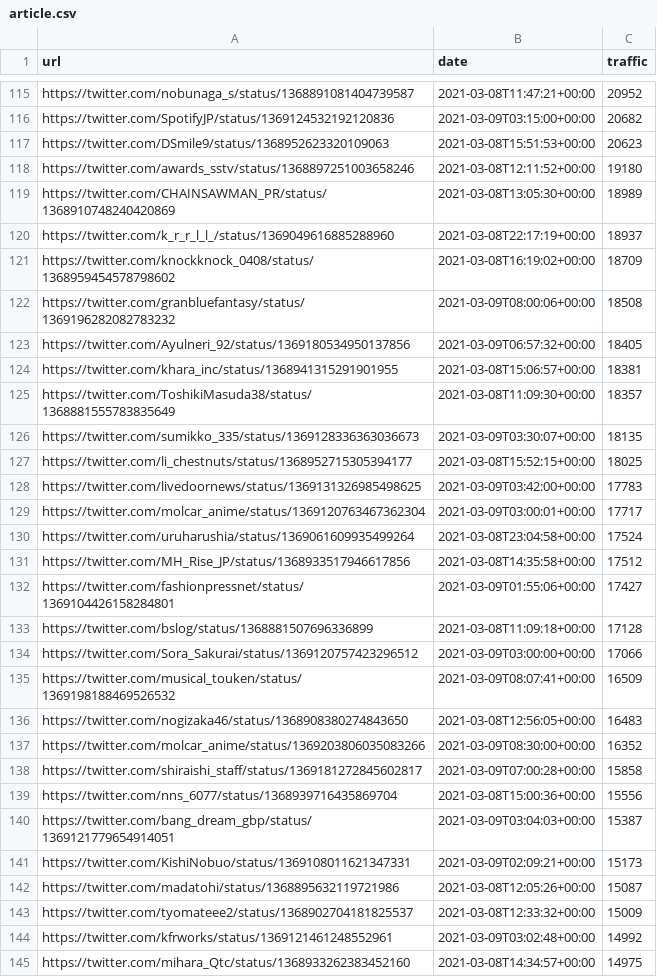
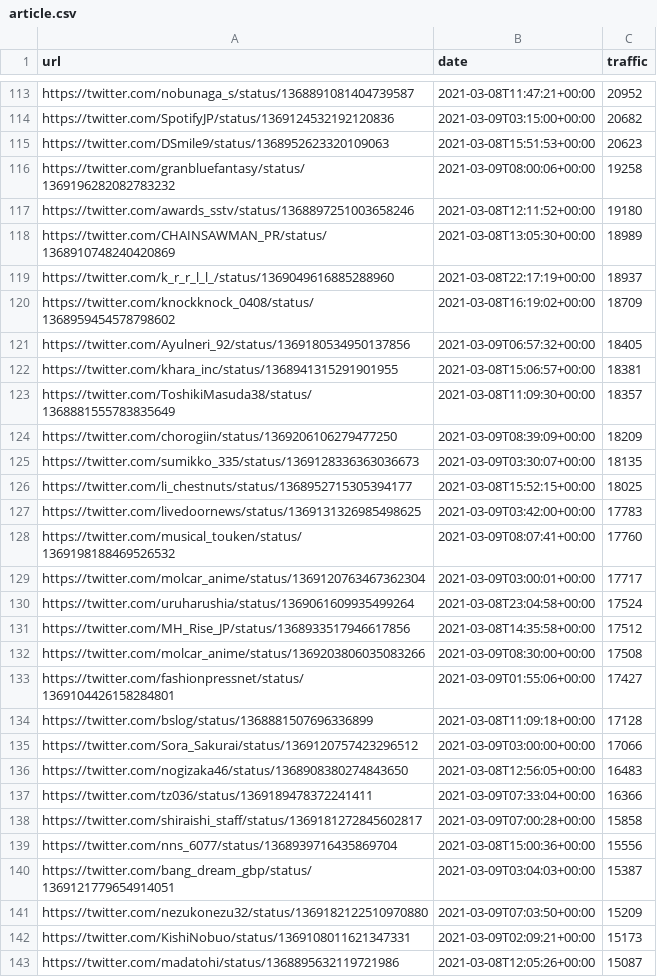
Before and after one commit to cross-internet/api, a CSV file: public/article.csv, drawn as a sheet; only a part is shown, gaps mark what is left out; the shorter side is filled out with more unchanged rows; removed rows and columns are numbered as before the commit, all else as after; the diff covers the shown part only; the diff names each change by its address in the sheet, - before the commit and + after, or states it on an @@ line.

```diff
--- a/public/article.csv
+++ b/public/article.csv
+row 116: https://twitter.com/granbluefantasy/status/1369196282082783232 | 2021-03-09T08:00:06+00:00 | 19258
-row 122: https://twitter.com/granbluefantasy/status/1369196282082783232 | 2021-03-09T08:00:06+00:00 | 18508
+row 124: https://twitter.com/chorogiin/status/1369206106279477250 | 2021-03-09T08:39:09+00:00 | 18209
+row 128: https://twitter.com/musical_touken/status/1369198188469526532 | 2021-03-09T08:07:41+00:00 | 17760
+row 132: https://twitter.com/molcar_anime/status/1369203806035083266 | 2021-03-09T08:30:00+00:00 | 17508
-row 135: https://twitter.com/musical_touken/status/1369198188469526532 | 2021-03-09T08:07:41+00:00 | 16509
-row 137: https://twitter.com/molcar_anime/status/1369203806035083266 | 2021-03-09T08:30:00+00:00 | 16352
+row 137: https://twitter.com/tz036/status/1369189478372241411 | 2021-03-09T07:33:04+00:00 | 16366
+row 141: https://twitter.com/nezukonezu32/status/1369182122510970880 | 2021-03-09T07:03:50+00:00 | 15209
```
Also changed, not shown: 24 added rows, 28 removed rows and 7 edited cells elsewhere in this file, 1 other file.
